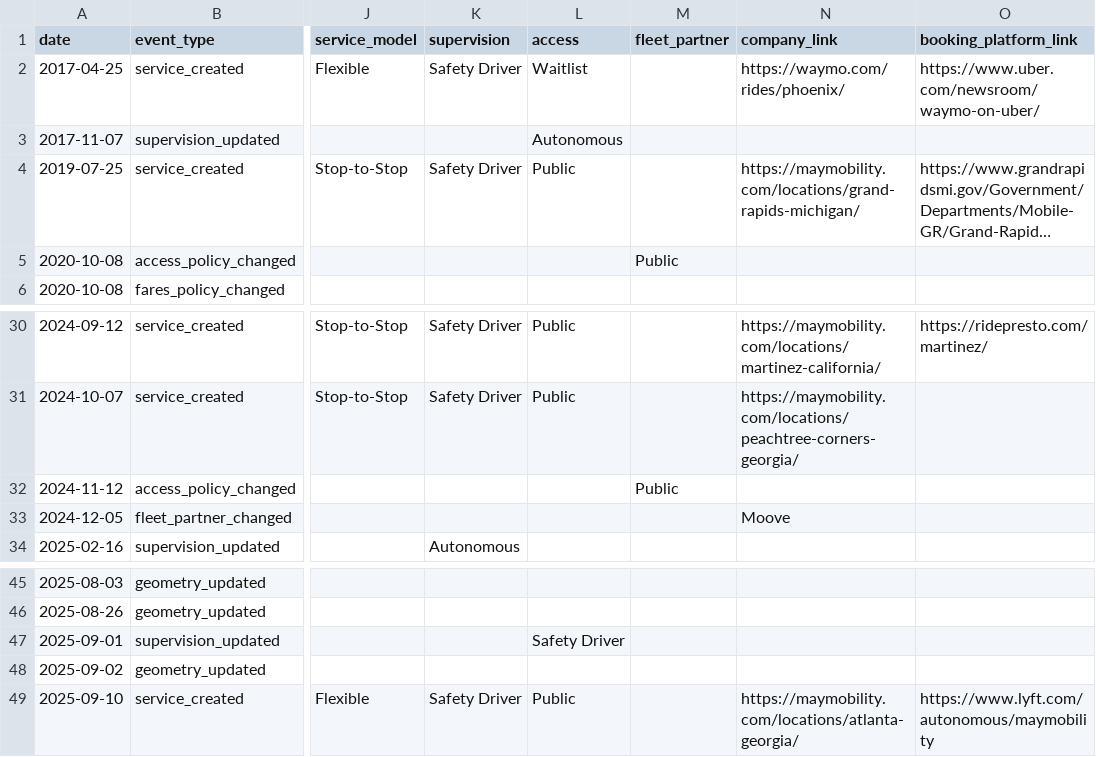
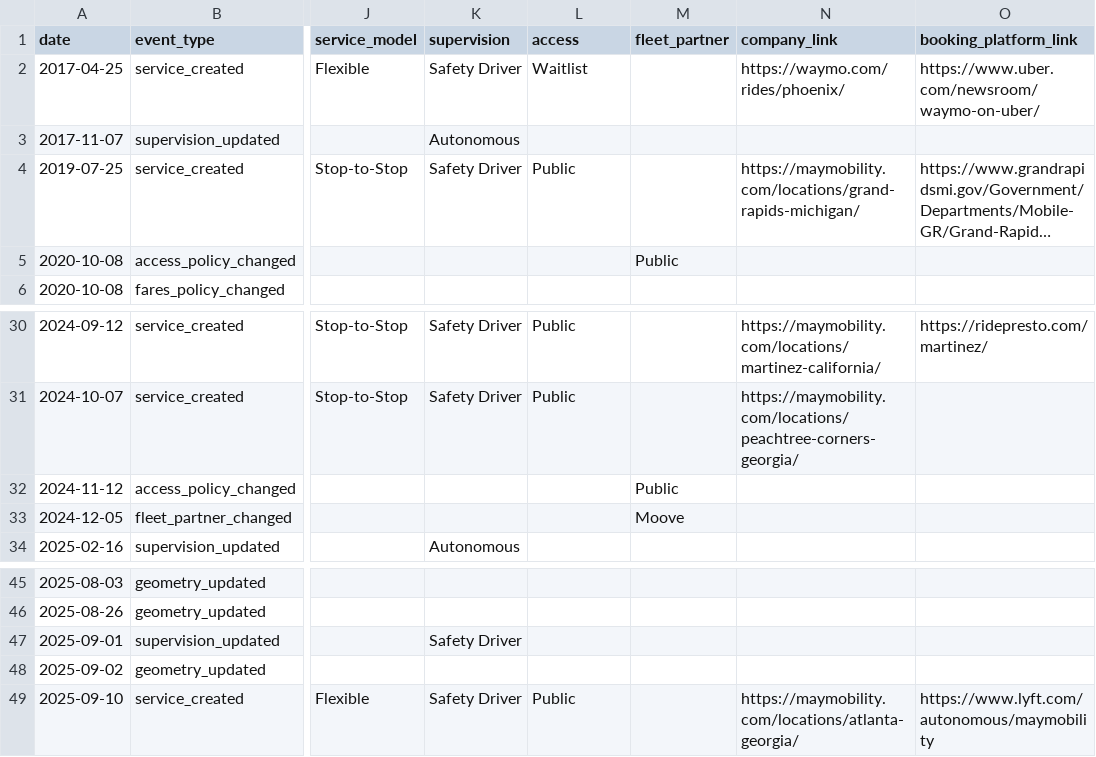
Before and after one commit to jacksonlester/av-map-data, a CSV file: events.csv, drawn as a sheet; only a part is shown, gaps mark what is left out; long unchanged cells end in …; the diff names each change by its address in the sheet, - before the commit and + after, or states it on an @@ line.

Commit message:
Fix CSV column alignment for update events
- Fix row 3 (supervision_updated): Move 'Autonomous' from access to supervision column
- Fix row 33 (fleet_partner_changed): Move 'Moove' from company_link to fleet_partner column
- Fix row 47 (supervision_updated): Move 'Safety Driver' from access to supervision column

```diff
--- a/events.csv
+++ b/events.csv
-K3 (supervision): (empty)
+K3 (supervision): Autonomous
-L3 (access): Autonomous
+L3 (access): (empty)
-M33 (fleet_partner): (empty)
+M33 (fleet_partner): Moove
-N33 (company_link): Moove
+N33 (company_link): (empty)
-K47 (supervision): (empty)
+K47 (supervision): Safety Driver
-L47 (access): Safety Driver
+L47 (access): (empty)
```
